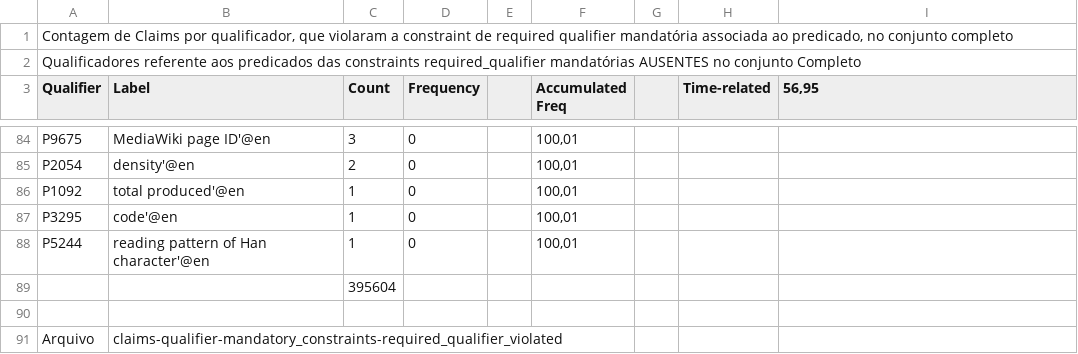
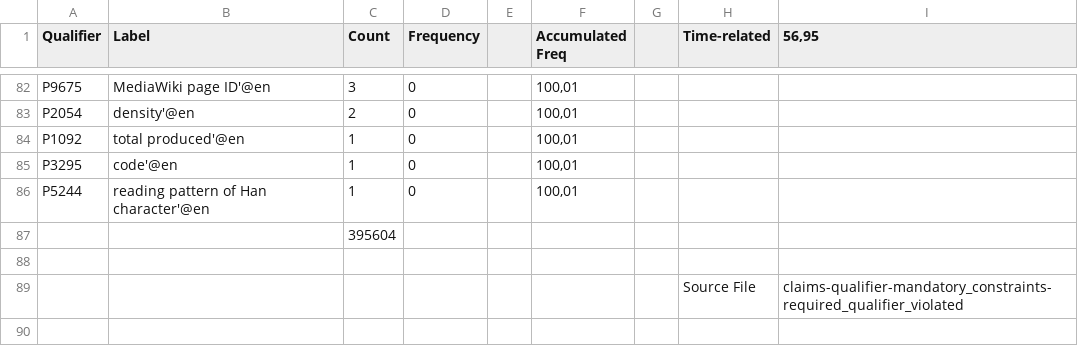
Before and after one commit to versant2612/WD-Profiling, a CSV file: data/claims-controversial - All Claims Qualifier Mand required qualifier.csv, drawn as a sheet; only a part is shown, gaps mark what is left out; removed rows and columns are numbered as before the commit, all else as after; the diff names each change by its address in the sheet, - before the commit and + after, or states it on an @@ line.

Commit message:
Update claims-controversial - All Claims Qualifier Mand required qualifier.csv

```diff
--- a/data/claims-controversial - All Claims Qualifier Mand required qualifier.csv
+++ b/data/claims-controversial - All Claims Qualifier Mand required qualifier.csv
-row 1: Contagem de Claims por qualificador, que violaram a constraint de required qualifier mandatória associada ao predicado, no conjunto completo
-row 2: Qualificadores referente aos predicados das constraints required_qualifier mandatórias AUSENTES no conjunto Completo
-row 91: Arquivo | claims-qualifier-mandatory_constraints-required_qualifier_violated
+row 89:  |  |  |  |  |  |  | Source File | claims-qualifier-mandatory_constraints-required_qualifier_violated
```
